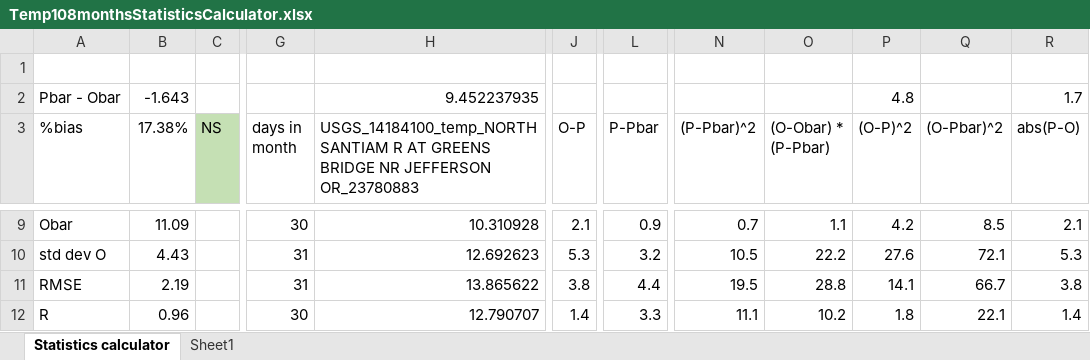
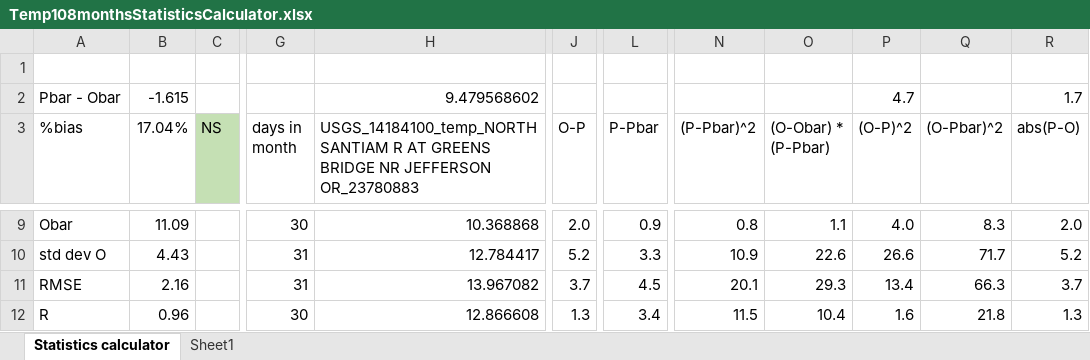
Before and after one commit to DavidConklin1947/CW3M, an Excel workbook: DataCW3M/SkillAssessment/Temp108monthsStatisticsCalculator.xlsx, sheet Statistics calculator, drawn as a sheet; only a part is shown, gaps mark what is left out; values as stored, in another font and other column widths than the file's, no borders; charts and pictures not drawn; the diff covers the shown part only; the diff names each change by its address in the sheet, - before the commit and + after, or states it on an @@ line.

```diff
--- a/DataCW3M/SkillAssessment/Temp108monthsStatisticsCalculator.xlsx (sheet Statistics calculator)
+++ b/DataCW3M/SkillAssessment/Temp108monthsStatisticsCalculator.xlsx (sheet Statistics calculator)
-B2 (17.04%): -1.643
+B2 (17.04%): -1.615
-H2: 9.452237935
+H2: 9.479568602
-P2 ((O-P)^2): 4.8
+P2 ((O-P)^2): 4.7
-B3: 17.38%
+B3: 17.04%
-H9: 10.310928
+H9: 10.368868
-J9 (O-P): 2.1
+J9 (O-P): 2.0
-N9 ((P-Pbar)^2): 0.7
+N9 ((P-Pbar)^2): 0.8
-P9 ((O-P)^2): 4.2
+P9 ((O-P)^2): 4.0
-Q9 ((O-Pbar)^2): 8.5
+Q9 ((O-Pbar)^2): 8.3
-R9 (abs(P-O)): 2.1
+R9 (abs(P-O)): 2.0
-H10: 12.692623
+H10: 12.784417
-J10 (O-P): 5.3
+J10 (O-P): 5.2
-L10 (P-Pbar): 3.2
+L10 (P-Pbar): 3.3
-N10 ((P-Pbar)^2): 10.5
+N10 ((P-Pbar)^2): 10.9
-O10 ((O-Obar) * (P-Pbar)): 22.2
+O10 ((O-Obar) * (P-Pbar)): 22.6
-P10 ((O-P)^2): 27.6
+P10 ((O-P)^2): 26.6
-Q10 ((O-Pbar)^2): 72.1
+Q10 ((O-Pbar)^2): 71.7
-R10 (abs(P-O)): 5.3
+R10 (abs(P-O)): 5.2
-B11 (17.04%): 2.19
+B11 (17.04%): 2.16
-H11: 13.865622
+H11: 13.967082
-J11 (O-P): 3.8
+J11 (O-P): 3.7
-L11 (P-Pbar): 4.4
+L11 (P-Pbar): 4.5
-N11 ((P-Pbar)^2): 19.5
+N11 ((P-Pbar)^2): 20.1
-O11 ((O-Obar) * (P-Pbar)): 28.8
+O11 ((O-Obar) * (P-Pbar)): 29.3
-P11 ((O-P)^2): 14.1
+P11 ((O-P)^2): 13.4
-Q11 ((O-Pbar)^2): 66.7
+Q11 ((O-Pbar)^2): 66.3
-R11 (abs(P-O)): 3.8
+R11 (abs(P-O)): 3.7
-H12: 12.790707
+H12: 12.866608
-J12 (O-P): 1.4
+J12 (O-P): 1.3
-L12 (P-Pbar): 3.3
+L12 (P-Pbar): 3.4
-N12 ((P-Pbar)^2): 11.1
+N12 ((P-Pbar)^2): 11.5
-O12 ((O-Obar) * (P-Pbar)): 10.2
+O12 ((O-Obar) * (P-Pbar)): 10.4
-P12 ((O-P)^2): 1.8
+P12 ((O-P)^2): 1.6
-Q12 ((O-Pbar)^2): 22.1
+Q12 ((O-Pbar)^2): 21.8
-R12 (abs(P-O)): 1.4
+R12 (abs(P-O)): 1.3
```
Also changed, not shown: 440 edited cells elsewhere in this sheet, charts or pictures, DataCW3M/RegressionTesting/CW3M_NSantiam.xlsx, DataCW3M/SkillAssessment/Flow108monthsStatisticsCalculator.xlsx, 3 other files.
